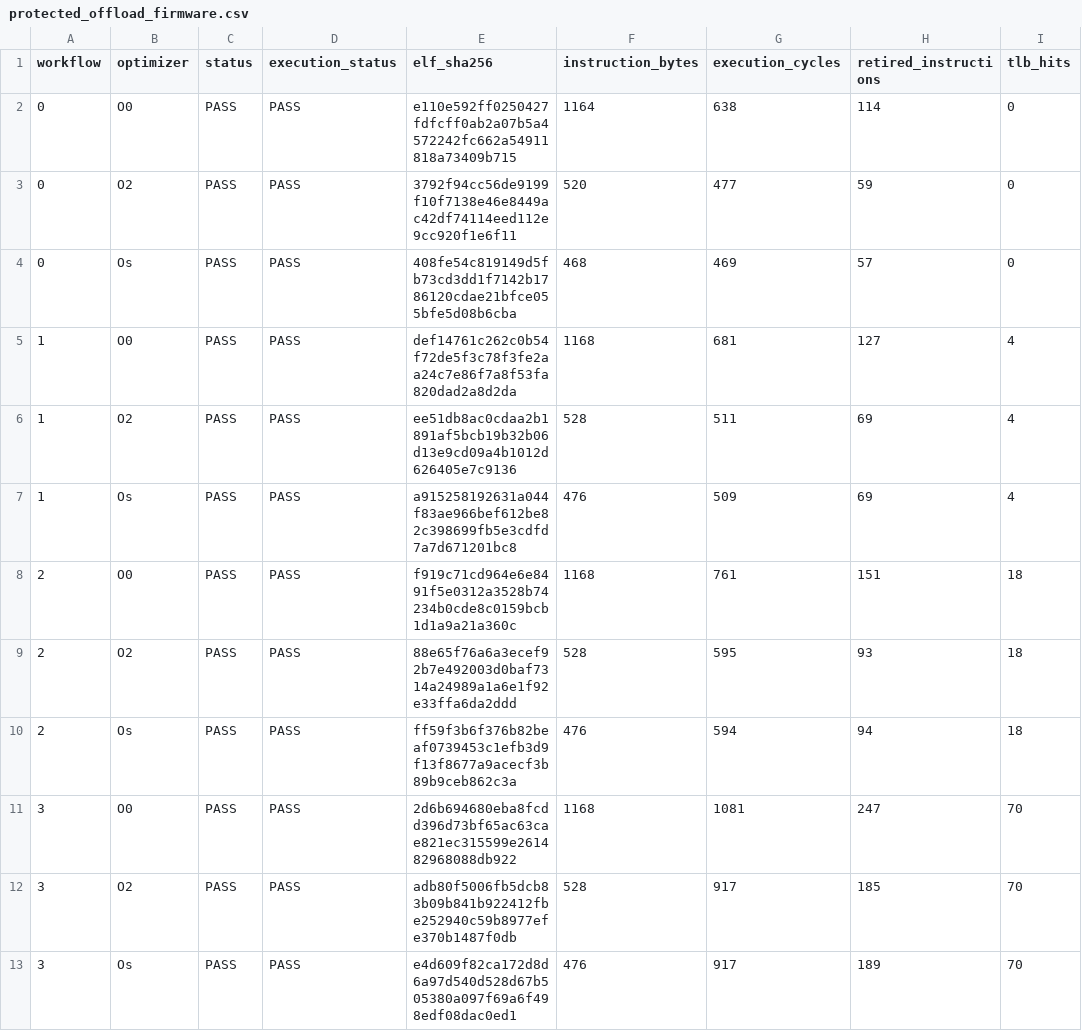
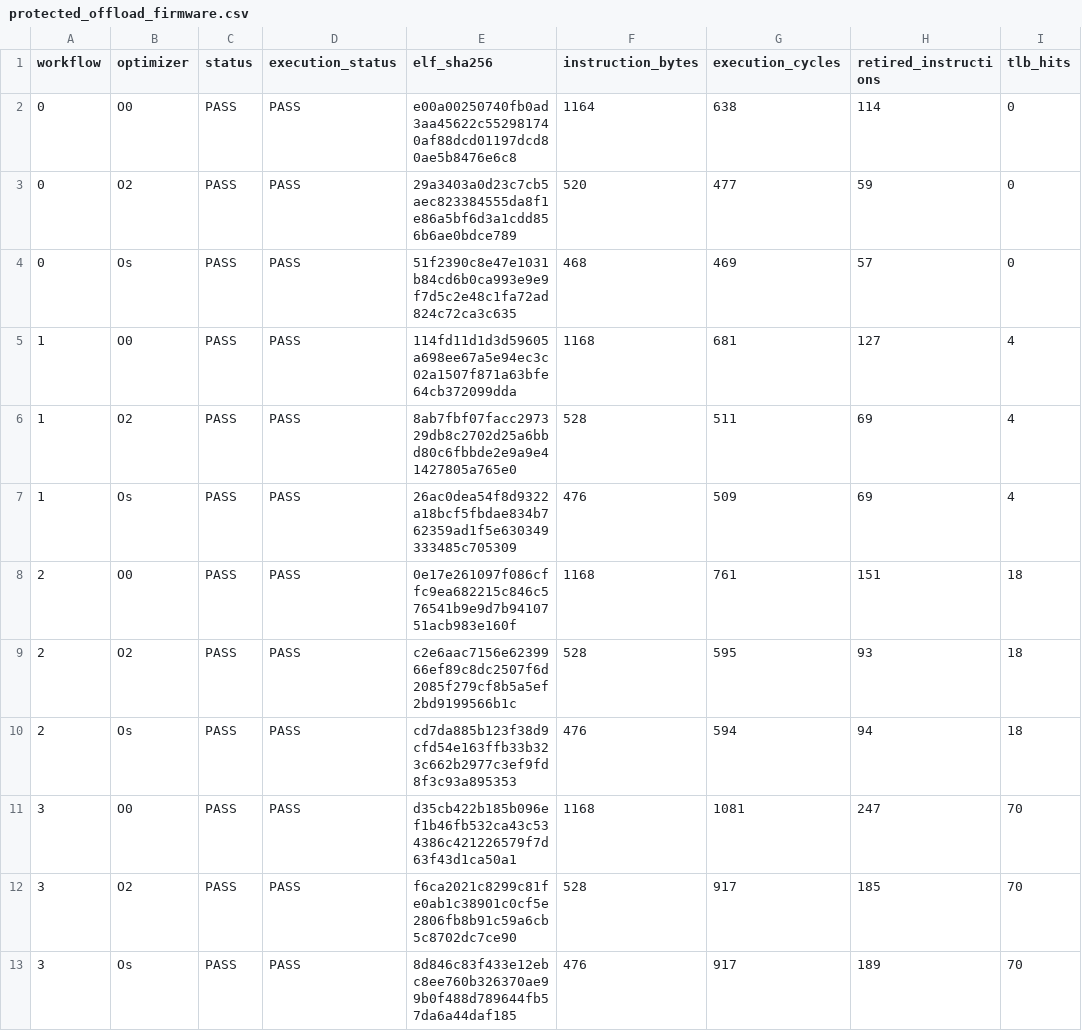
Before and after one commit to ed766/INT8-Tensor-Accelerator-DV, a CSV file: reports/protected_offload_firmware.csv, drawn as a sheet; only a part is shown; the diff covers the shown part only; the diff names each change by its address in the sheet, - before the commit and + after, or states it on an @@ line.

Commit message:
Extract protected offload service boundary

```diff
--- a/reports/protected_offload_firmware.csv
+++ b/reports/protected_offload_firmware.csv
-E2 (elf_sha256): e110e592ff0250427fdfcff0ab2a07b5a4572242fc662a54911818a73409b715
+E2 (elf_sha256): e00a00250740fb0ad3aa45622c552981740af88dcd01197dcd80ae5b8476e6c8
-E3 (elf_sha256): 3792f94cc56de9199f10f7138e46e8449ac42df74114eed112e9cc920f1e6f11
+E3 (elf_sha256): 29a3403a0d23c7cb5aec823384555da8f1e86a5bf6d3a1cdd856b6ae0bdce789
-E4 (elf_sha256): 408fe54c819149d5fb73cd3dd1f7142b1786120cdae21bfce055bfe5d08b6cba
+E4 (elf_sha256): 51f2390c8e47e1031b84cd6b0ca993e9e9f7d5c2e48c1fa72ad824c72ca3c635
-E5 (elf_sha256): def14761c262c0b54f72de5f3c78f3fe2aa24c7e86f7a8f53fa820dad2a8d2da
+E5 (elf_sha256): 114fd11d1d3d59605a698ee67a5e94ec3c02a1507f871a63bfe64cb372099dda
-E6 (elf_sha256): ee51db8ac0cdaa2b1891af5bcb19b32b06d13e9cd09a4b1012d626405e7c9136
+E6 (elf_sha256): 8ab7fbf07facc297329db8c2702d25a6bbd80c6fbbde2e9a9e41427805a765e0
-E7 (elf_sha256): a915258192631a044f83ae966bef612be82c398699fb5e3cdfd7a7d671201bc8
+E7 (elf_sha256): 26ac0dea54f8d9322a18bcf5fbdae834b762359ad1f5e630349333485c705309
-E8 (elf_sha256): f919c71cd964e6e8491f5e0312a3528b74234b0cde8c0159bcb1d1a9a21a360c
+E8 (elf_sha256): 0e17e261097f086cffc9ea682215c846c576541b9e9d7b9410751acb983e160f
-E9 (elf_sha256): 88e65f76a6a3ecef92b7e492003d0baf7314a24989a1a6e1f92e33ffa6da2ddd
+E9 (elf_sha256): c2e6aac7156e6239966ef89c8dc2507f6d2085f279cf8b5a5ef2bd9199566b1c
-E10 (elf_sha256): ff59f3b6f376b82beaf0739453c1efb3d9f13f8677a9acecf3b89b9ceb862c3a
+E10 (elf_sha256): cd7da885b123f38d9cfd54e163ffb33b323c662b2977c3ef9fd8f3c93a895353
-E11 (elf_sha256): 2d6b694680eba8fcdd396d73bf65ac63cae821ec315599e261482968088db922
+E11 (elf_sha256): d35cb422b185b096ef1b46fb532ca43c534386c421226579f7d63f43d1ca50a1
-E12 (elf_sha256): adb80f5006fb5dcb83b09b841b922412fbe252940c59b8977efe370b1487f0db
+E12 (elf_sha256): f6ca2021c8299c81fe0ab1c38901c0cf5e2806fb8b91c59a6cb5c8702dc7ce90
-E13 (elf_sha256): e4d609f82ca172d8d6a97d540d528d67b505380a097f69a6f498edf08dac0ed1
+E13 (elf_sha256): 8d846c83f433e12ebc8ee760b326370ae99b0f488d789644fb57da6a44daf185
```
Also changed, not shown: 12 edited cells elsewhere in this file, 14 other files.
